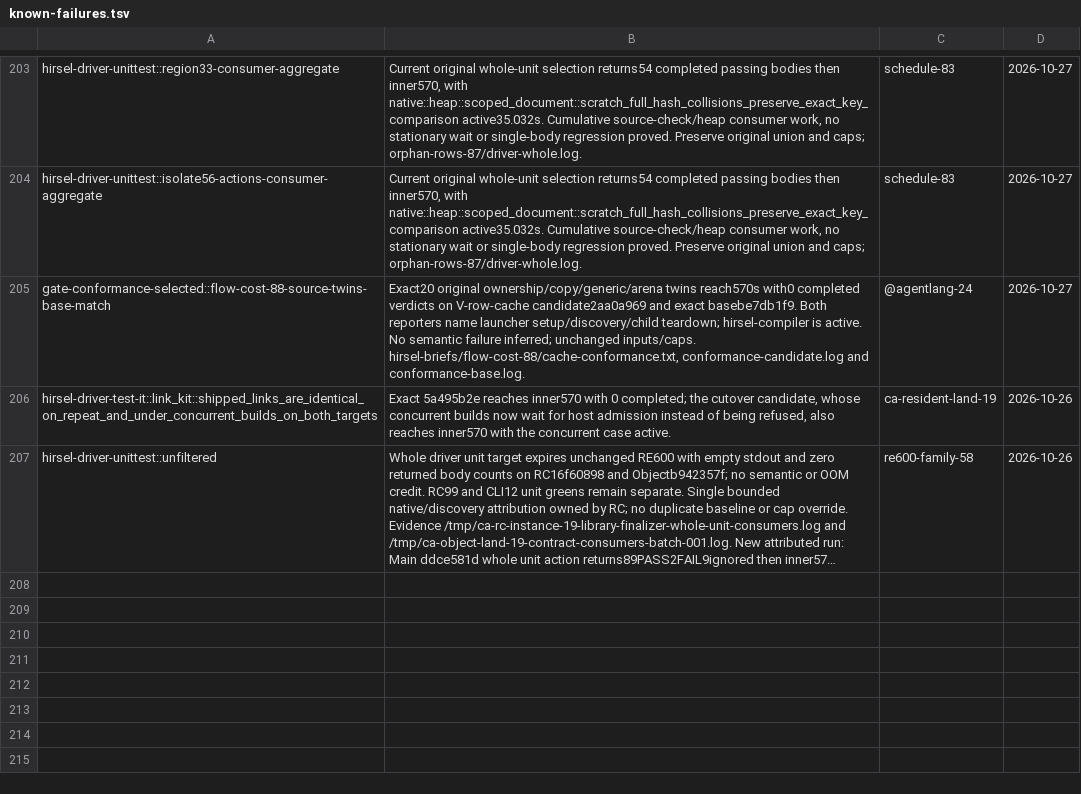
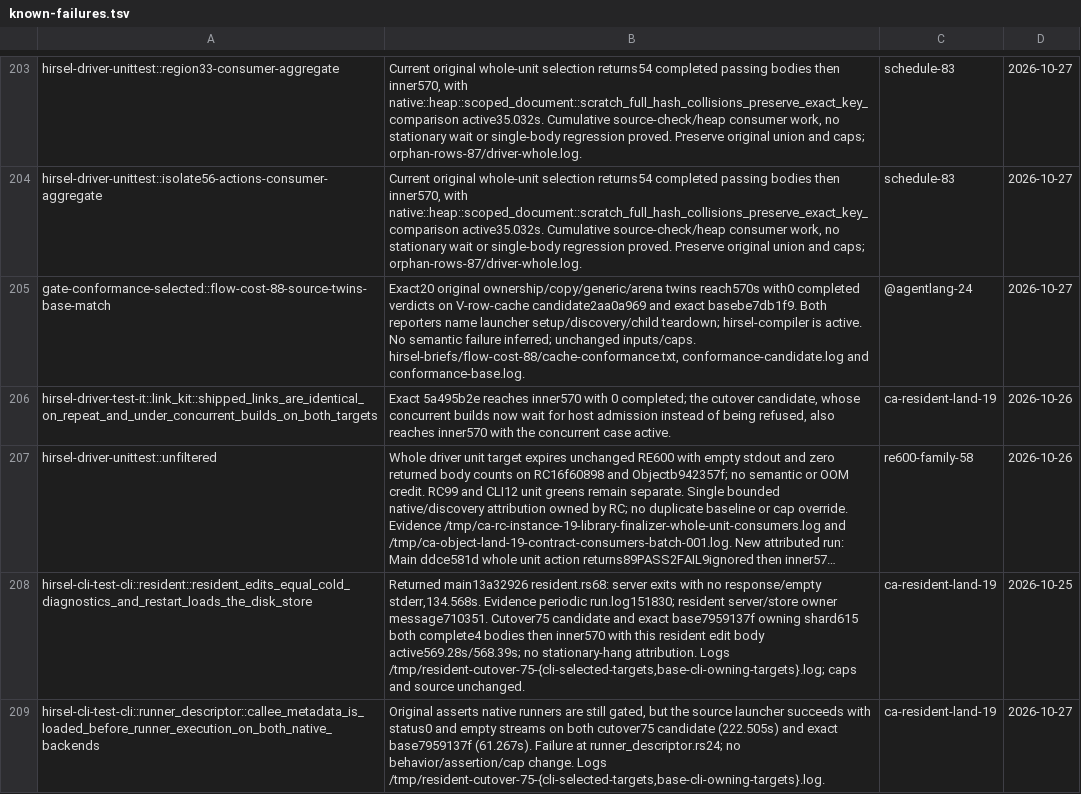
Before and after one commit to SamGalanakis/hirsel-lang, a TSV file: tools/known-failures.tsv, drawn as a sheet; only a part is shown, gaps mark what is left out; long unchanged cells end in …; the diff names each change by its address in the sheet, - before the commit and + after, or states it on an @@ line.

Commit message:
Record matched resident deadline and obsolete native runner expectation

```diff
--- a/tools/known-failures.tsv
+++ b/tools/known-failures.tsv
+row 208: hirsel-cli-test-cli::resident::resident_edits_equal_cold_diagnostics_and_restart_loads_the_disk_store | Returned main13a32926 resident.rs68: server exits with no response/empty stderr,134.568s. Evidence periodic run.log151830; resident server/store owner message710351. Cutover75 candidate and exact base7959137f owning shard615 both complete4 bodies then inner570 with this resident edit body active569.28s/568.39s; no stationary-hang attribution. Logs /tmp/resident-cutover-75-{cli-selected-targets,base-cli-owning-targets}.log; caps and source unchanged. | ca-resident-land-19 | 2026-10-25
+row 209: hirsel-cli-test-cli::runner_descriptor::callee_metadata_is_loaded_before_runner_execution_on_both_native_backends | Original asserts native runners are still gated, but the source launcher succeeds with status0 and empty streams on both cutover75 candidate (222.505s) and exact base7959137f (61.267s). Failure at runner_descriptor.rs24; no behavior/assertion/cap change. Logs /tmp/resident-cutover-75-{cli-selected-targets,base-cli-owning-targets}.log. | ca-resident-land-19 | 2026-10-27
```
